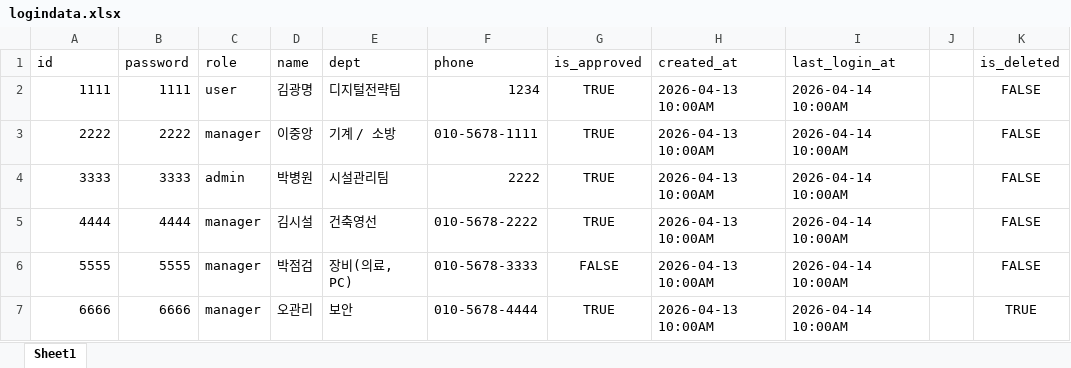
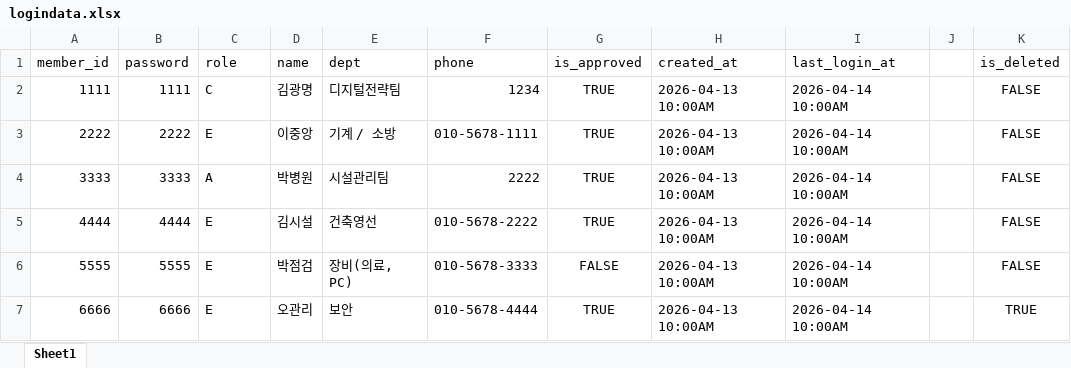
Before and after one commit to 23012/cau-fix-web, an Excel workbook: frontend/src/assets/files/logindata.xlsx, sheet Sheet1, drawn as a sheet; only a part is shown; values as stored, in another font and other column widths than the file's, no borders; the diff names each change by its address in the sheet, - before the commit and + after, or states it on an @@ line.

```diff
--- a/frontend/src/assets/files/logindata.xlsx (sheet Sheet1)
+++ b/frontend/src/assets/files/logindata.xlsx (sheet Sheet1)
-A1: id
+A1: member_id
-C2 (role): user
+C2 (role): C
-C3 (role): manager
+C3 (role): E
-C4 (role): admin
+C4 (role): A
-C5:C7 (role): manager
+C5:C7 (role): E
```
Also changed, not shown: 1 other file.
